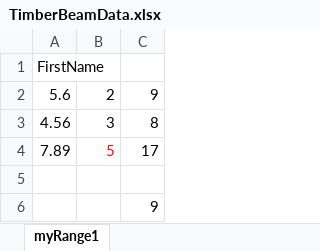
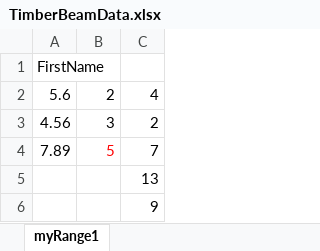
Before and after one commit to zsyed/TimberBeamCalculator, an Excel workbook: TimberBeamCalculator/TimberBeamData.xlsx, sheet myRange1, drawn as a sheet; values as stored, in another font and other column widths than the file's, no borders; the diff names each change by its address in the sheet, - before the commit and + after, or states it on an @@ line.

Commit message:
recalculating excel formula cell after values are entered.

```diff
--- a/TimberBeamCalculator/TimberBeamData.xlsx (sheet myRange1)
+++ b/TimberBeamCalculator/TimberBeamData.xlsx (sheet myRange1)
-C2: 9
+C2: 4
-C3: 8
+C3: 2
-C4: 17
+C4: 7
-C5: (empty)
+C5: 13
```
Also changed, not shown: 11 other files.
